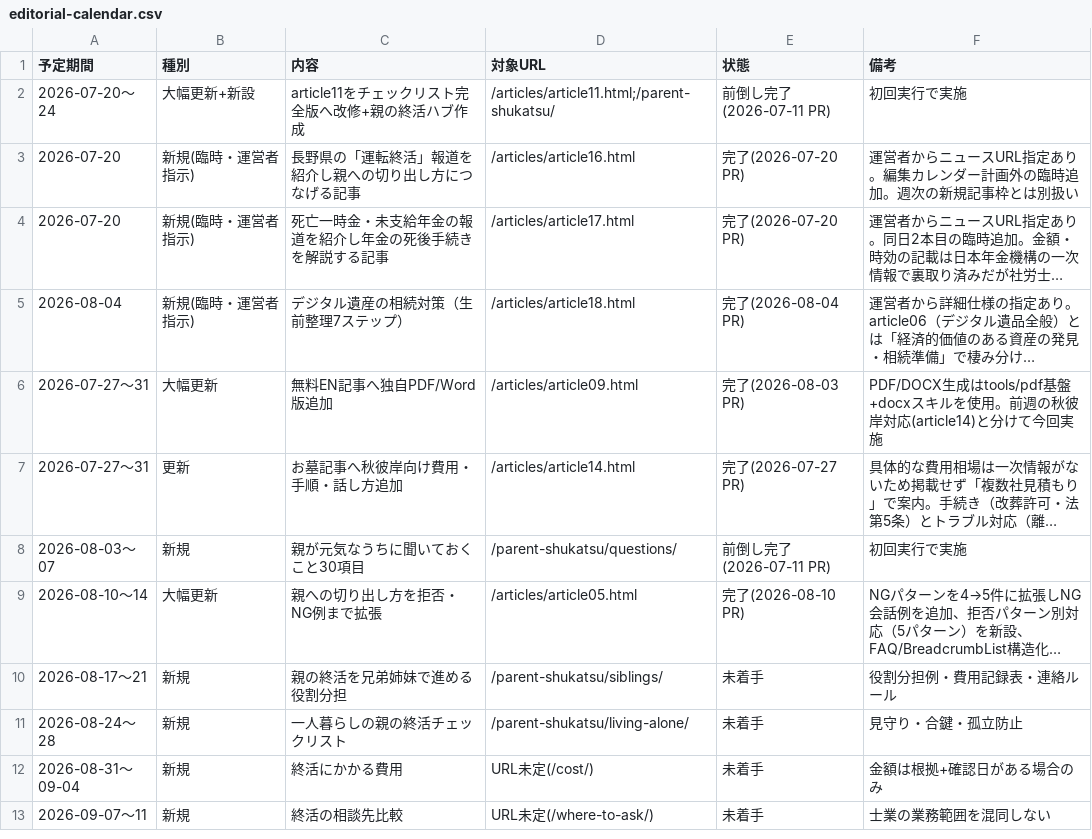
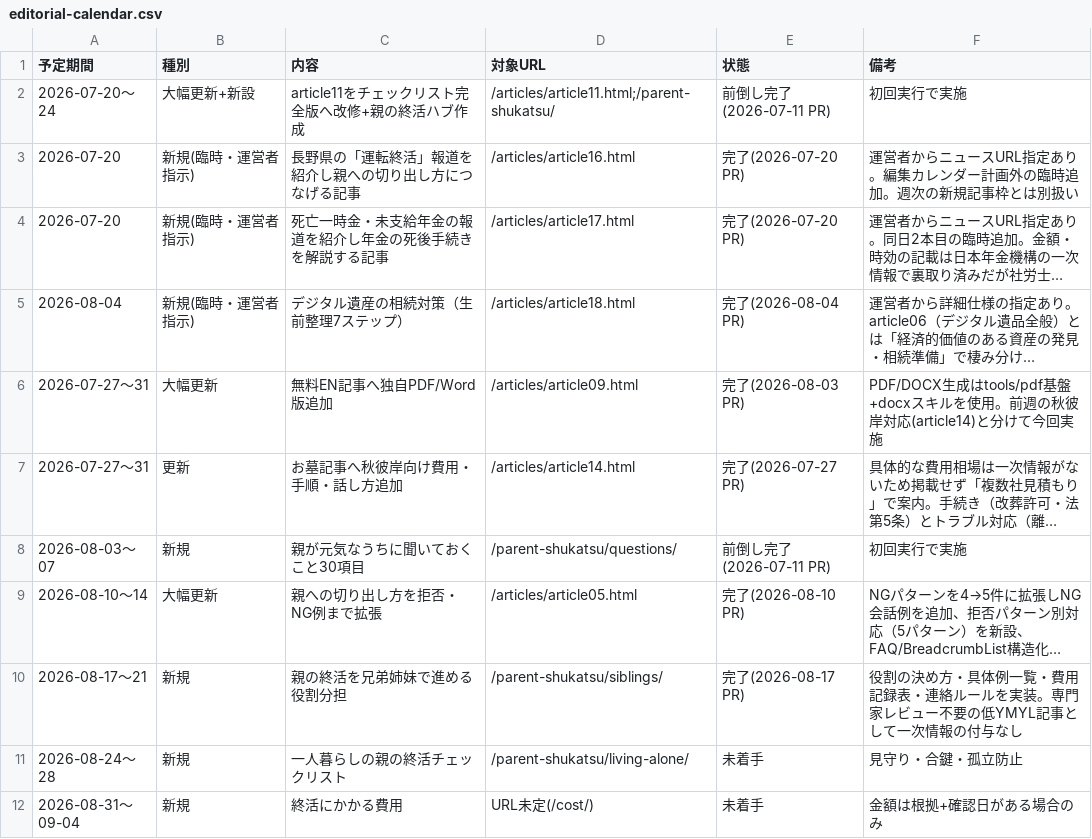
Before and after one commit to tfqys680-jpg/shukatsu-site, a CSV file: docs/seo/editorial-calendar.csv, drawn as a sheet; only a part is shown; the shorter side is filled out with more unchanged rows; long unchanged cells end in …; the diff names each change by its address in the sheet, - before the commit and + after, or states it on an @@ line.

```diff
--- a/docs/seo/editorial-calendar.csv
+++ b/docs/seo/editorial-calendar.csv
-E10 (状態): 未着手
+E10 (状態): 完了(2026-08-17 PR)
-F10 (備考): 役割分担例・費用記録表・連絡ルール
+F10 (備考): 役割の決め方・具体例一覧・費用記録表・連絡ルールを実装。専門家レビュー不要の低YMYL記事として一次情報の付与なし
```
Also changed, not shown: docs/seo/content-inventory.csv, docs/seo/internal-link-map.csv, 11 other files.
